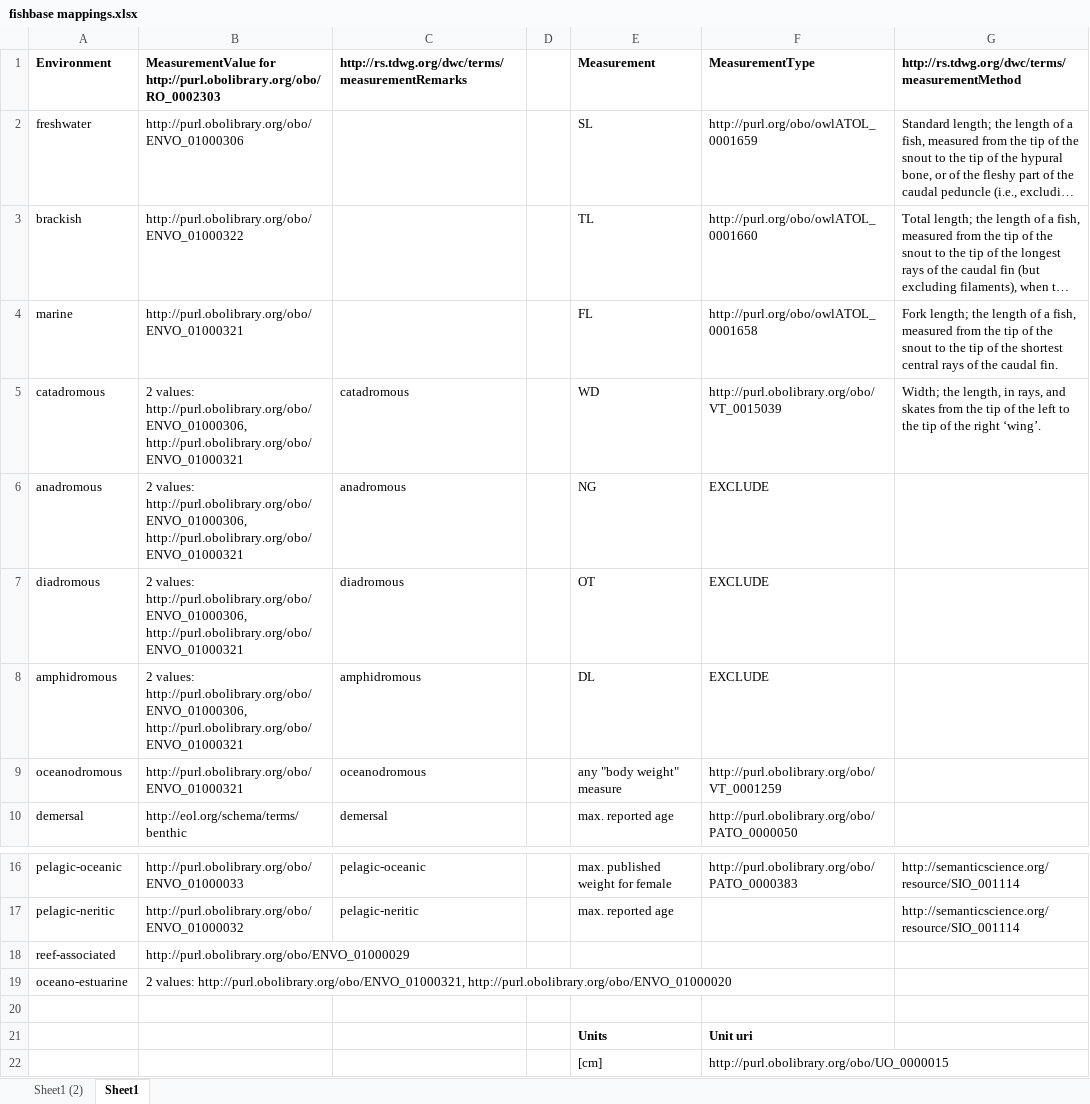
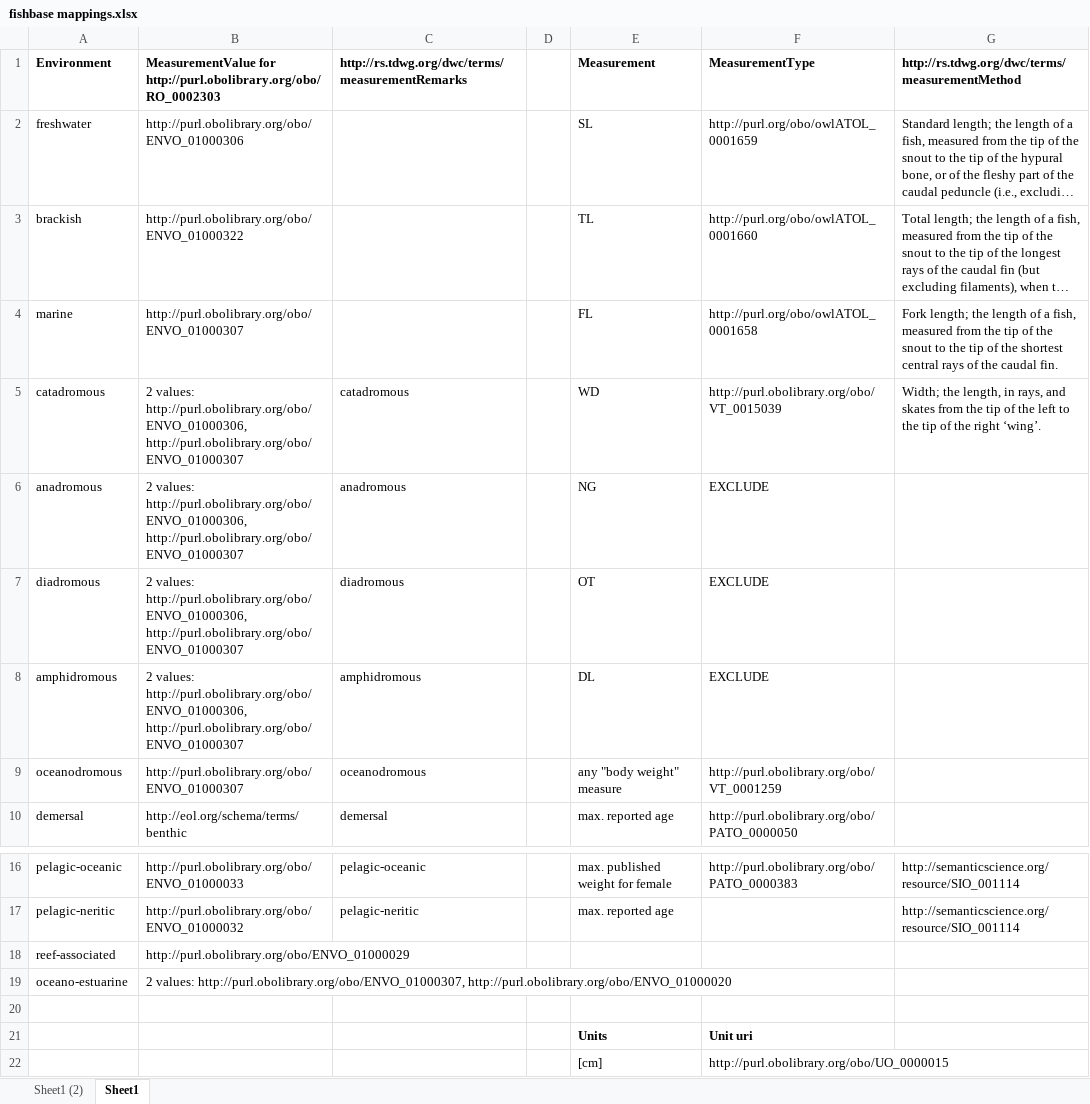
Before and after one commit to eliagbayani/EOL-connector-data-files, an Excel workbook: FishBase/fishbase mappings.xlsx, sheet Sheet1, drawn as a sheet; only a part is shown, gaps mark what is left out; long unchanged cells end in …; values as stored, in another font and other column widths than the file's, no borders; the diff names each change by its address in the sheet, - before the commit and + after, or states it on an @@ line.

```diff
--- a/FishBase/fishbase mappings.xlsx (sheet Sheet1)
+++ b/FishBase/fishbase mappings.xlsx (sheet Sheet1)
-B4: http://purl.obolibrary.org/obo/ENVO_01000321
+B4: http://purl.obolibrary.org/obo/ENVO_01000307
-B5:B8: …values: http://purl.obolibrary.org/obo/ENVO_01000306, http://purl.obolibrary.org/obo/ENVO_01000321
+B5:B8: …values: http://purl.obolibrary.org/obo/ENVO_01000306, http://purl.obolibrary.org/obo/ENVO_01000307
-B9: http://purl.obolibrary.org/obo/ENVO_01000321
+B9: http://purl.obolibrary.org/obo/ENVO_01000307
-B19: 2 values: http://purl.obolibrary.org/obo/ENVO_01000321, http://purl.obolibrary.org/obo/ENVO_01000020
+B19: 2 values: http://purl.obolibrary.org/obo/ENVO_01000307, http://purl.obolibrary.org/obo/ENVO_01000020
```
Also changed, not shown: sheet Sheet1 (2), 1 other file.
